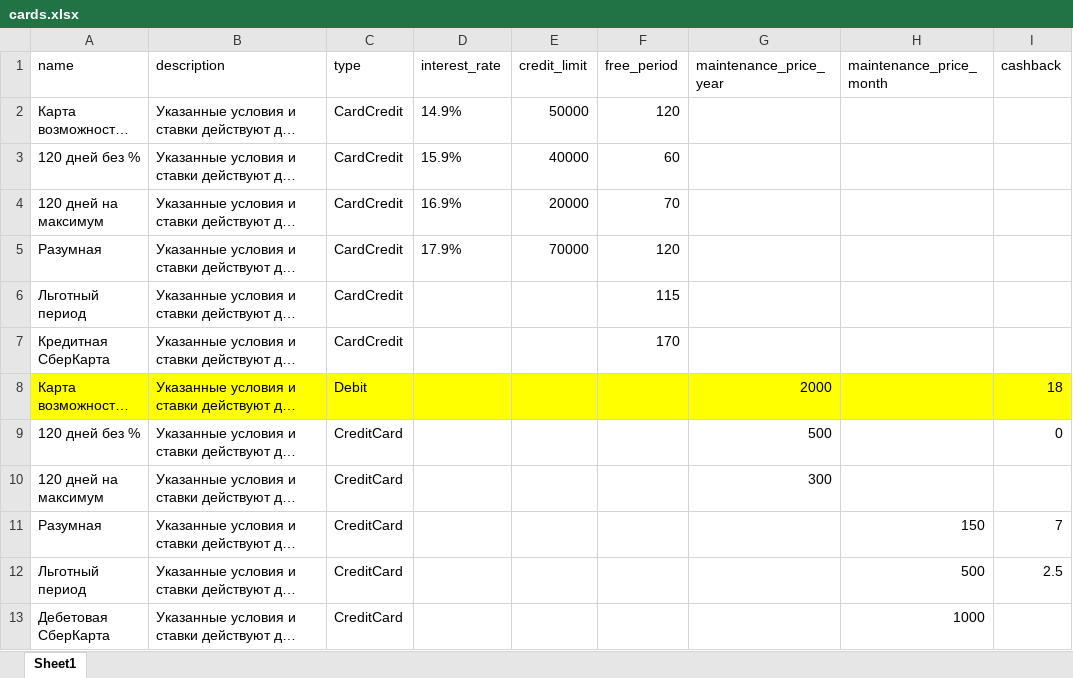
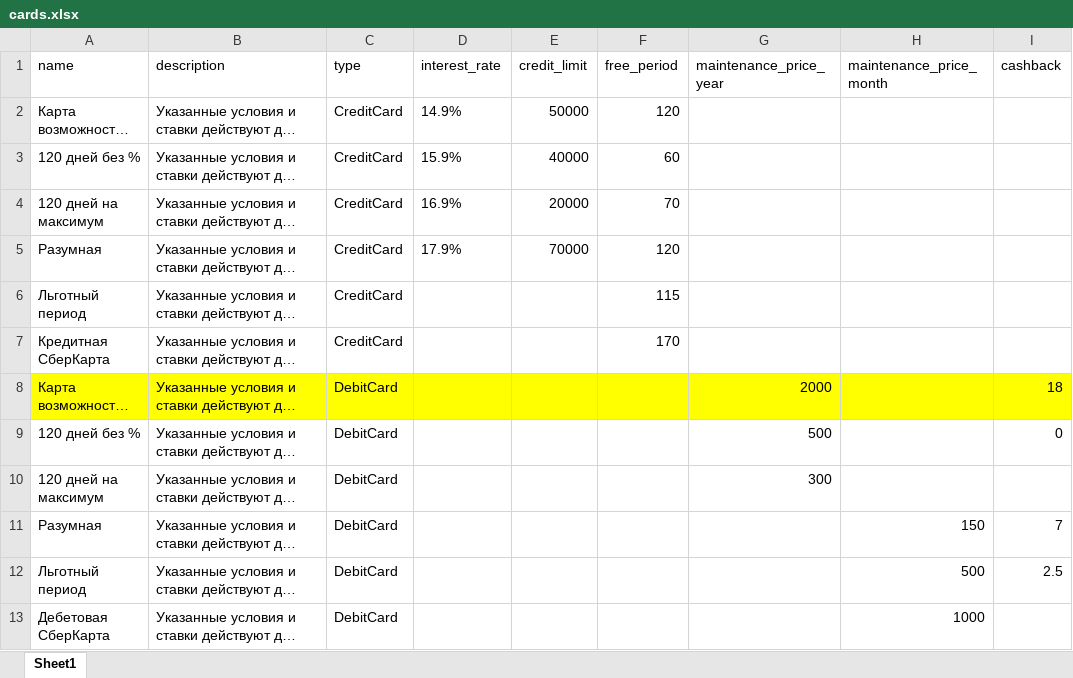
Before and after one commit to straystreyk/cards, an Excel workbook: api/db/data/cards.xlsx, sheet Sheet1, drawn as a sheet; long unchanged cells end in …; values as stored, in another font and other column widths than the file's, no borders; the diff names each change by its address in the sheet, - before the commit and + after, or states it on an @@ line.

```diff
--- a/api/db/data/cards.xlsx (sheet Sheet1)
+++ b/api/db/data/cards.xlsx (sheet Sheet1)
-C2:C7 (type): CardCredit
+C2:C7 (type): CreditCard
-C8 (type): Debit
+C8 (type): DebitCard
-C9:C13 (type): CreditCard
+C9:C13 (type): DebitCard
```
Also changed, not shown: 15 other files.
